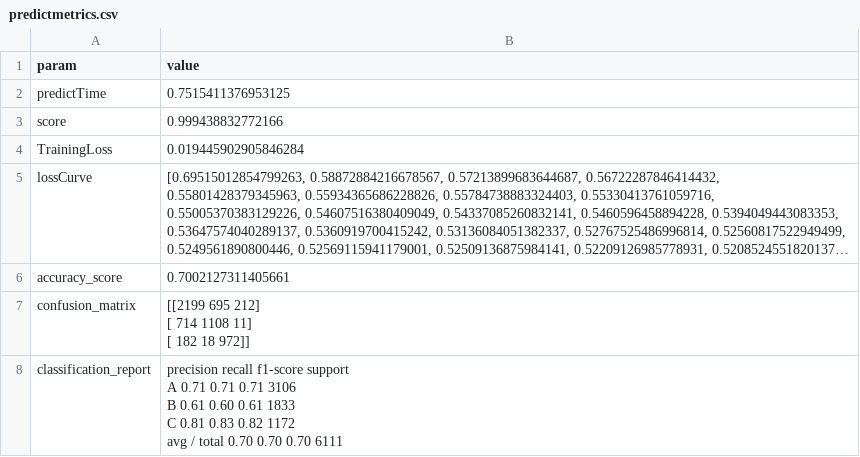
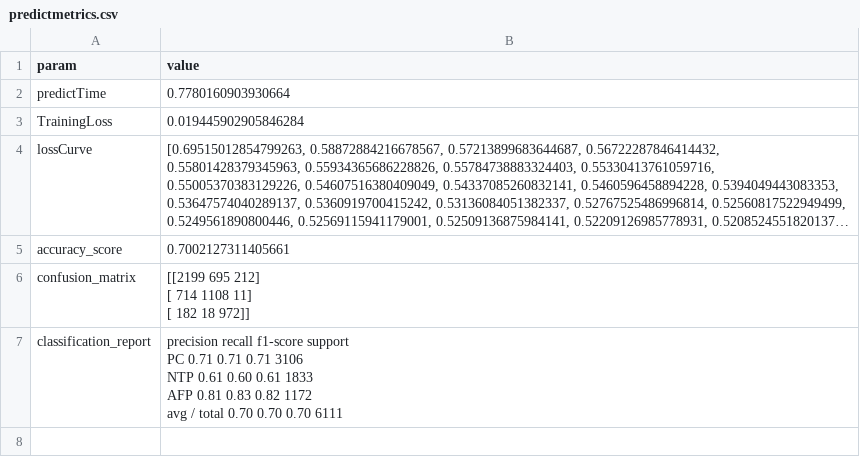
Before and after one commit to ppeiris/kepler, a CSV file: data/tce_computed/pred/solver_9/predictmetrics.csv, drawn as a sheet; long unchanged cells end in ….

```diff
--- a/data/tce_computed/pred/solver_9/predictmetrics.csv
+++ b/data/tce_computed/pred/solver_9/predictmetrics.csv
@@ -1,4 +1,3 @@
 param,value
-predictTime,0.7515411376953125
-score,0.999438832772166
+predictTime,0.7780160903930664
 TrainingLoss,0.019445902905846284
@@ -9,9 +8,9 @@ confusion_matrix,"[[2199  695  212]
  [ 182   18  972]]"
-classification_report,"             precision    recall  f1-score   support
-
-          A       0.71      0.71      0.71      3106
-          B       0.61      0.60      0.61      1833
-          C       0.81      0.83      0.82      1172
-
-avg / total       0.70      0.70      0.70      6111
-"
+classification_report,"             precision    recall  f1-score   support
+
+         PC       0.71      0.71      0.71      3106
+        NTP       0.61      0.60      0.61      1833
+        AFP       0.81      0.83      0.82      1172
+
+avg / total       0.70      0.70      0.70      6111
+"
```
Also changed, not shown: 11 other files.
